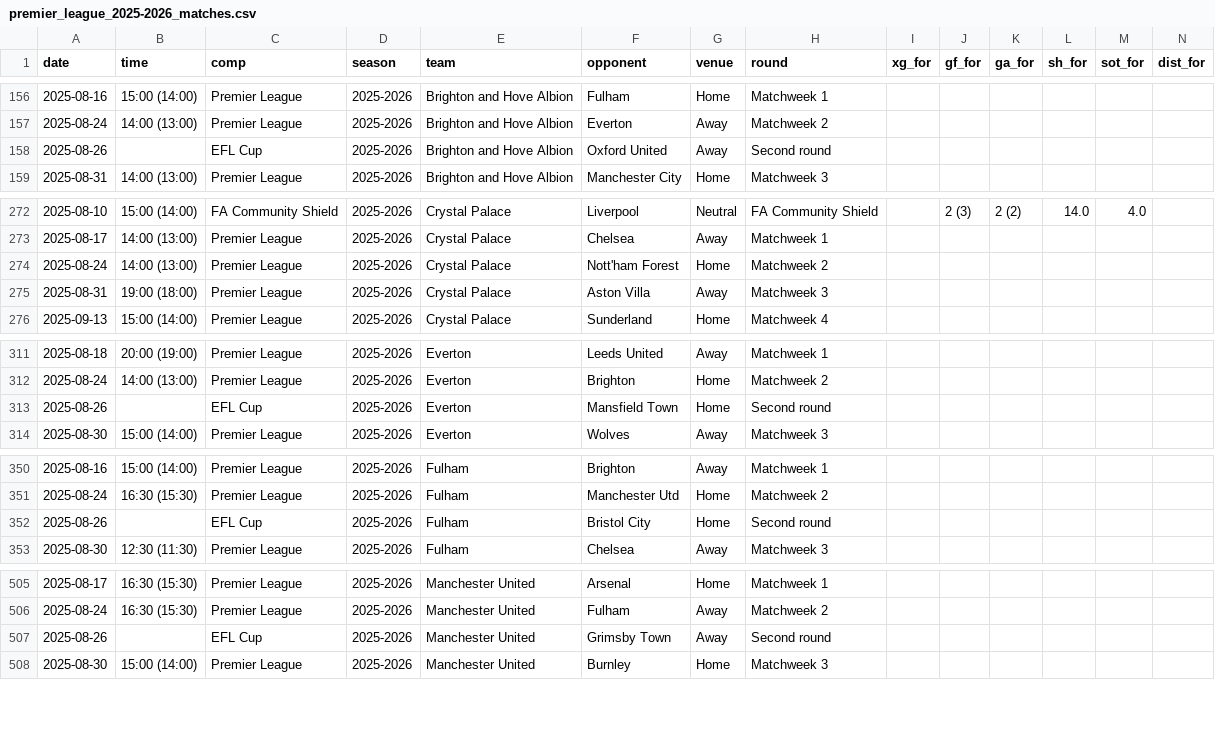
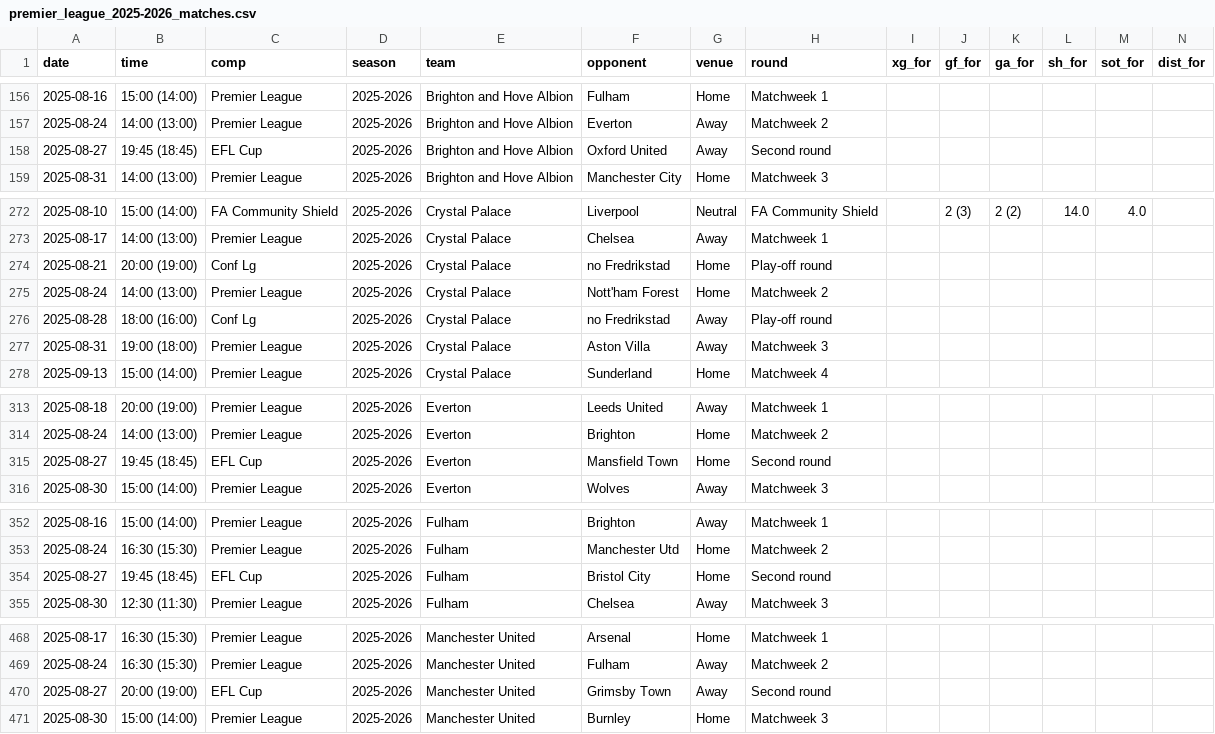
Before and after one commit to SindreUlsaker/Football_prediction, a CSV file: data/raw/premier_league_2025-2026_matches.csv, drawn as a sheet; only a part is shown, gaps mark what is left out; addresses are those after the commit; rows hold the shown columns only; the diff covers the shown part only; the diff names each change by its address in the sheet, - before the commit and + after, or states it on an @@ line.

```diff
--- a/data/raw/premier_league_2025-2026_matches.csv
+++ b/data/raw/premier_league_2025-2026_matches.csv
-A158 (date): 2025-08-26
+A158 (date): 2025-08-27
-B158 (time): (empty)
+B158 (time): 19:45 (18:45)
+row 274: 2025-08-21 | 20:00 (19:00) | Conf Lg | 2025-2026 | Crystal Palace | no Fredrikstad | Home | Play-off round
+row 276: 2025-08-28 | 18:00 (16:00) | Conf Lg | 2025-2026 | Crystal Palace | no Fredrikstad | Away | Play-off round
-A315 (date): 2025-08-26
+A315 (date): 2025-08-27
-B315 (time): (empty)
+B315 (time): 19:45 (18:45)
-A354 (date): 2025-08-26
+A354 (date): 2025-08-27
-B354 (time): (empty)
+B354 (time): 19:45 (18:45)
-A470 (date): 2025-08-26
+A470 (date): 2025-08-27
-B470 (time): (empty)
+B470 (time): 20:00 (19:00)
```
Also changed, not shown: 3 added rows, 3 removed rows, 75 moved rows and 6 edited cells elsewhere in this file, data/processed/la_liga_processed.csv, data/processed/ligue_1_processed.csv, 21 other files.
